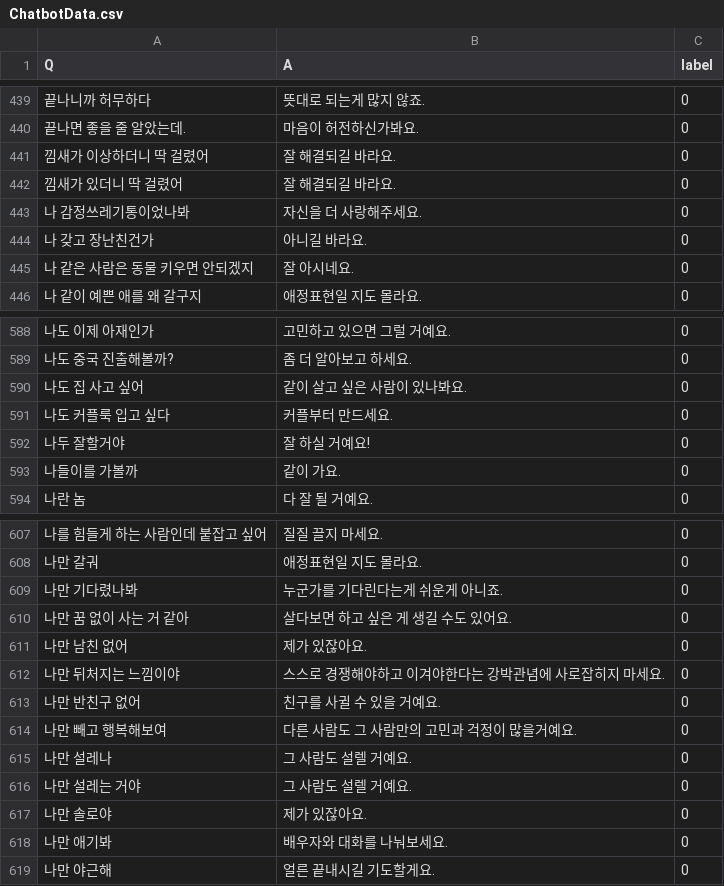
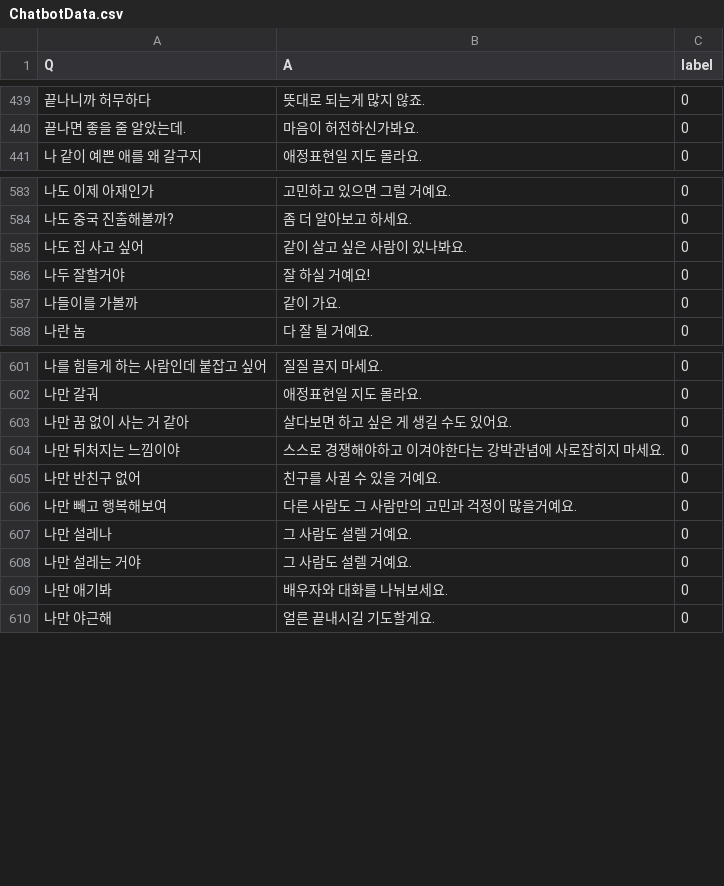
Before and after one commit to GIMSEUNGYEON/chat_bot_data, a CSV file: ChatbotData.csv, drawn as a sheet; only a part is shown, gaps mark what is left out; the diff names each change by its address in the sheet, - before the commit and + after, or states it on an @@ line.

Commit message:
Update ChatbotData.csv

```diff
--- a/ChatbotData.csv
+++ b/ChatbotData.csv
-row 441: 낌새가 이상하더니 딱 걸렸어 | 잘 해결되길 바라요. | 0
-row 442: 낌새가 있더니 딱 걸렸어 | 잘 해결되길 바라요. | 0
-row 443: 나 감정쓰레기통이었나봐 | 자신을 더 사랑해주세요. | 0
-row 444: 나 갖고 장난친건가 | 아니길 바라요. | 0
-row 445: 나 같은 사람은 동물 키우면 안되겠지 | 잘 아시네요. | 0
-row 591: 나도 커플룩 입고 싶다 | 커플부터 만드세요. | 0
-row 609: 나만 기다렸나봐 | 누군가를 기다린다는게 쉬운게 아니죠. | 0
-row 611: 나만 남친 없어 | 제가 있잖아요. | 0
-row 617: 나만 솔로야 | 제가 있잖아요. | 0
```
